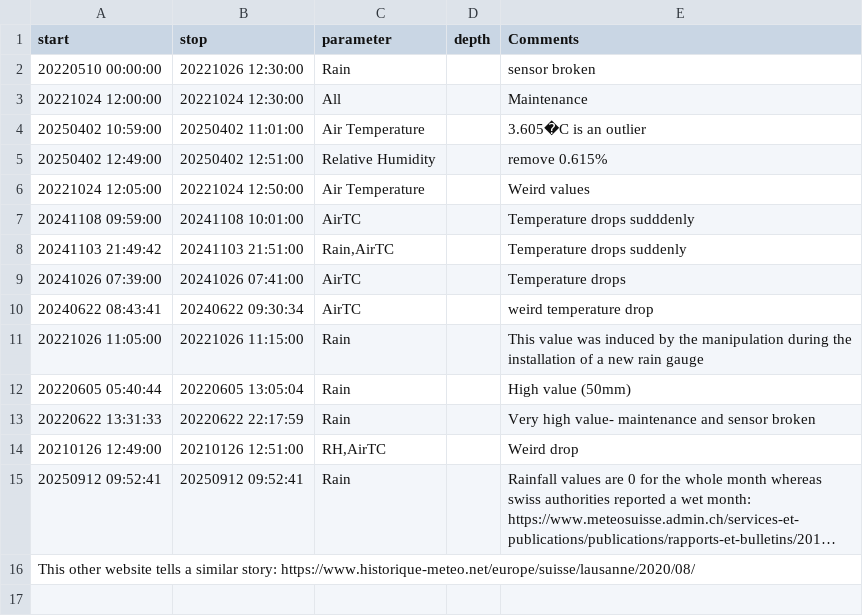
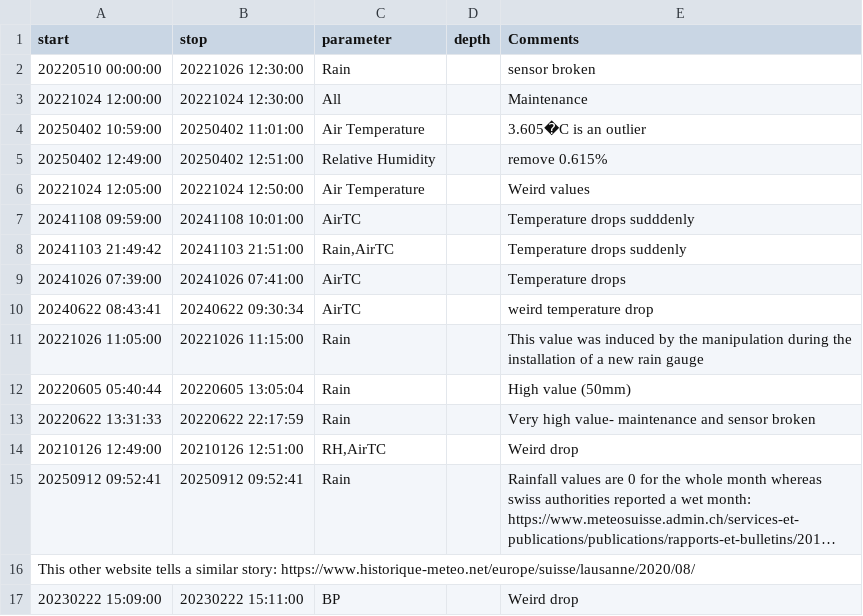
Before and after one commit to LeXPLORE-Platform/Meteostation, a CSV file: notes/events.csv, drawn as a sheet; long unchanged cells end in …; the diff names each change by its address in the sheet, - before the commit and + after, or states it on an @@ line.

Commit message:
feat:add event for issue #15

```diff
--- a/notes/events.csv
+++ b/notes/events.csv
+row 17: 20230222 15:09:00 | 20230222 15:11:00 | BP |  | Weird drop
```
